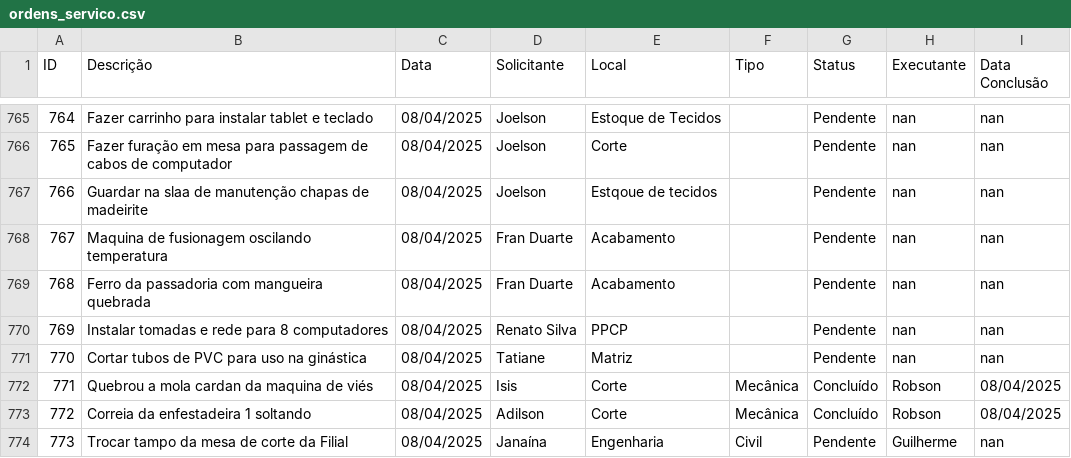
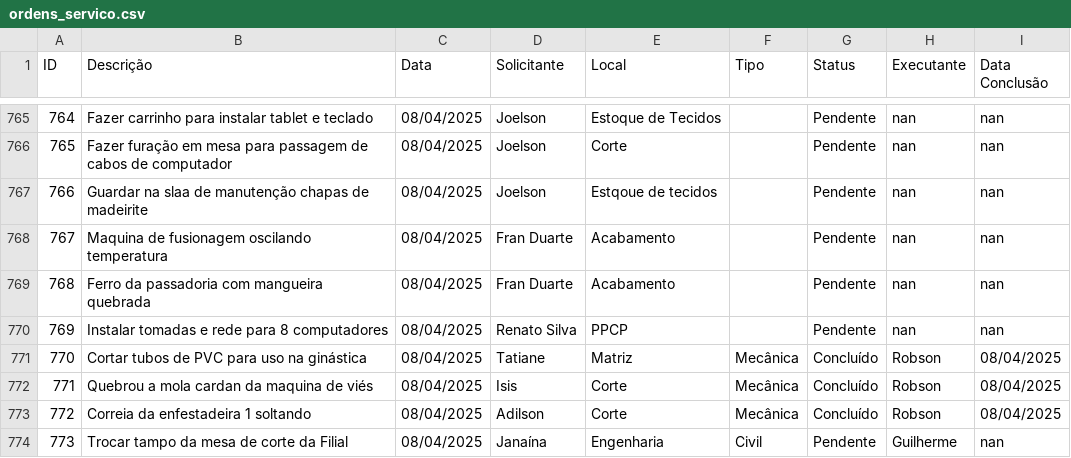
Before and after one commit to vilelarobson0971/os_manut, a CSV file: ordens_servico.csv, drawn as a sheet; only a part is shown, gaps mark what is left out.

Commit message:
Atualização automática do sistema de OS

```diff
--- a/ordens_servico.csv
+++ b/ordens_servico.csv
@@ -770,3 +770,3 @@ ID,Descrição,Data,Solicitante,Local,Tipo,Status,Executante,Data Conclusão
 769,Instalar tomadas e rede para 8 computadores ,08/04/2025,Renato Silva,PPCP,,Pendente,nan,nan
-770,Cortar tubos de PVC para uso na ginástica,08/04/2025,Tatiane,Matriz,,Pendente,nan,nan
+770,Cortar tubos de PVC para uso na ginástica,08/04/2025,Tatiane,Matriz,Mecânica,Concluído,Robson,08/04/2025
 771,Quebrou a mola cardan da maquina de viés,08/04/2025,Isis,Corte,Mecânica,Concluído,Robson,08/04/2025
```
